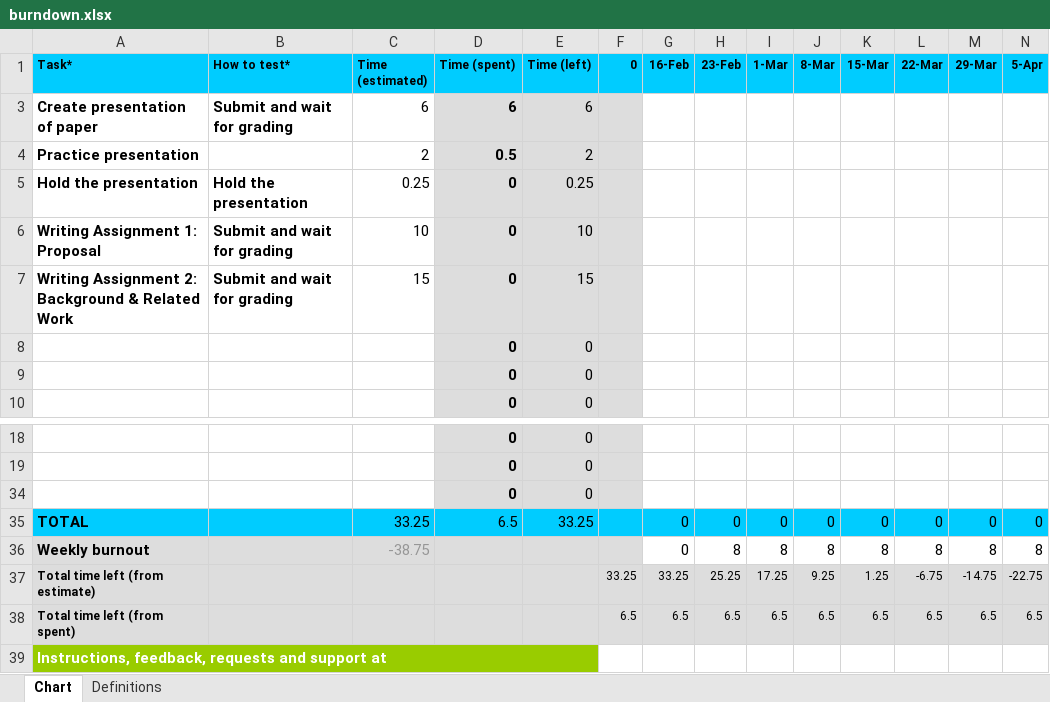
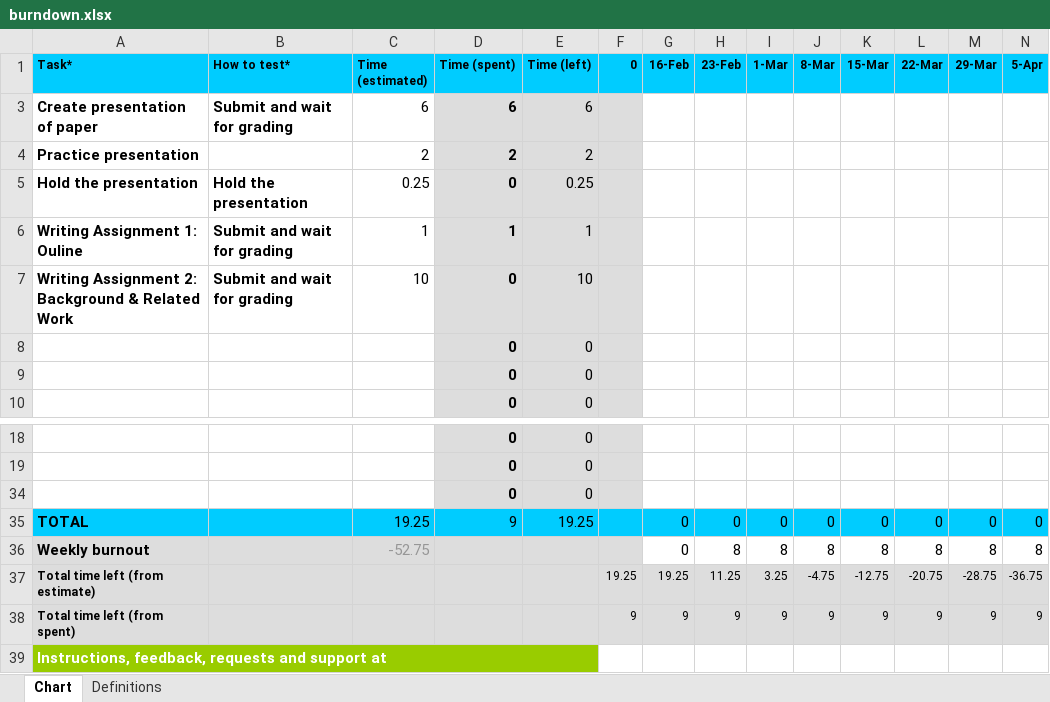
Before and after one commit to eschinwald/csseminar, an Excel workbook: burndown chart/burndown.xlsx, sheet Chart, drawn as a sheet; only a part is shown, gaps mark what is left out; values as stored, in another font and other column widths than the file's, no borders; charts and pictures and conditional formats not drawn; removed rows and columns are numbered as before the commit, all else as after; rows hold the shown columns only; the diff names each change by its address in the sheet, - before the commit and + after, or states it on an @@ line.

Commit message:
updated burndown_chart and created outline

```diff
--- a/burndown chart/burndown.xlsx (sheet Chart)
+++ b/burndown chart/burndown.xlsx (sheet Chart)
-D4 (Time (spent)): 0.5
+D4 (Time (spent)): 2
+row 6: Writing Assignment 1: Ouline | Submit and wait for grading | 1 | 1 | 1
-A7 (Task*): Writing Assignment 1: Proposal
+A7 (Task*): Writing Assignment 2: Background & Related Work
-row 7: Writing Assignment 2: Background & Related Work | Submit and wait for grading | 15 | 0 | 15
-C35 (Time (estimated)): 33.25
+C35 (Time (estimated)): 19.25
-D35 (Time (spent)): 6.5
+D35 (Time (spent)): 9
-E35 (Time (left)): 33.25
+E35 (Time (left)): 19.25
-C36 (Time (estimated)): -38.75
+C36 (Time (estimated)): -52.75
-row 37: Total time left (from estimate) |  |  | Estimate | Estimate | 33.25 | 33.25 | 25.25 | 17.25 | 9.25 | 1.25 | -6.75 | -14.75 | -22.75
-row 38: Total time left (from spent) |  |  | Burnout | Burnout | 6.5 | 6.5 | 6.5 | 6.5 | 6.5 | 6.5 | 6.5 | 6.5 | 6.5
+row 37: Total time left (from estimate) |  |  | Estimate | Estimate | 19.25 | 19.25 | 11.25 | 3.25 | -4.75 | -12.75 | -20.75 | -28.75 | -36.75
+row 38: Total time left (from spent) |  |  | Burnout | Burnout | 9 | 9 | 9 | 9 | 9 | 9 | 9 | 9 | 9
```
Also changed, not shown: sheet Definitions, formulas that keep their value, charts or pictures, 2 other files.
